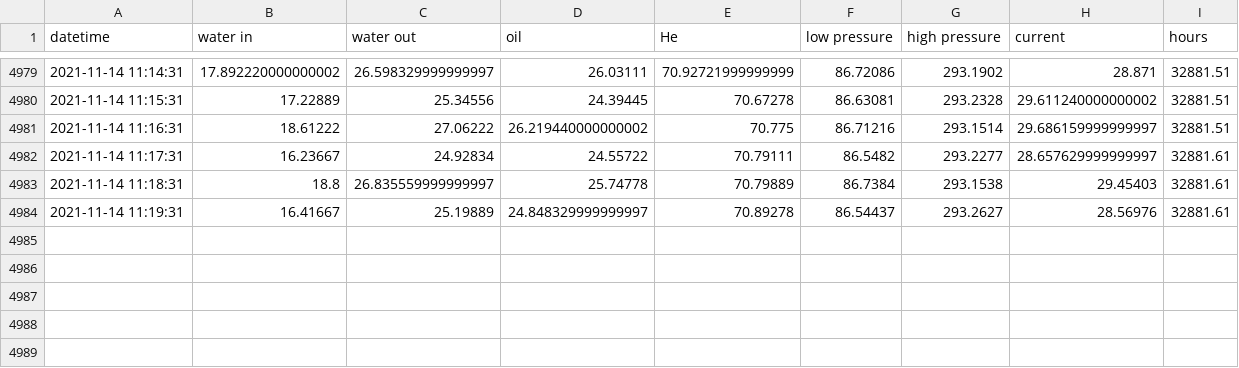
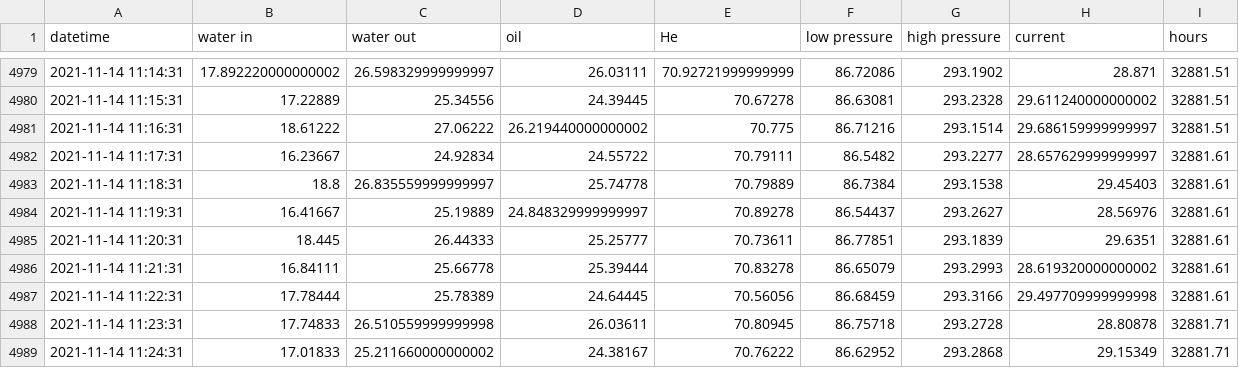
Before and after one commit to SciGEsN/SRC083, a CSV file: data/stat.csv, drawn as a sheet; only a part is shown, gaps mark what is left out.

```diff
--- a/data/stat.csv
+++ b/data/stat.csv
@@ -4984 +4984,6 @@ datetime,water in,water out,oil,He,low pressure,high pressure,current,hours
 2021-11-14 11:19:31,16.41667,25.19889,24.848329999999997,70.89278,86.54437,293.2627,28.56976,32881.61
+2021-11-14 11:20:31,18.445,26.44333,25.25777,70.73611,86.77851,293.1839,29.6351,32881.61
+2021-11-14 11:21:31,16.84111,25.66778,25.39444,70.83278,86.65079,293.2993,28.619320000000002,32881.61
+2021-11-14 11:22:31,17.78444,25.78389,24.64445,70.56056,86.68459,293.3166,29.497709999999998,32881.61
+2021-11-14 11:23:31,17.74833,26.510559999999998,26.03611,70.80945,86.75718,293.2728,28.80878,32881.71
+2021-11-14 11:24:31,17.01833,25.211660000000002,24.38167,70.76222,86.62952,293.2868,29.15349,32881.71
```
Also changed, not shown: data/P.csv, data/T1.csv, 8 other files.
